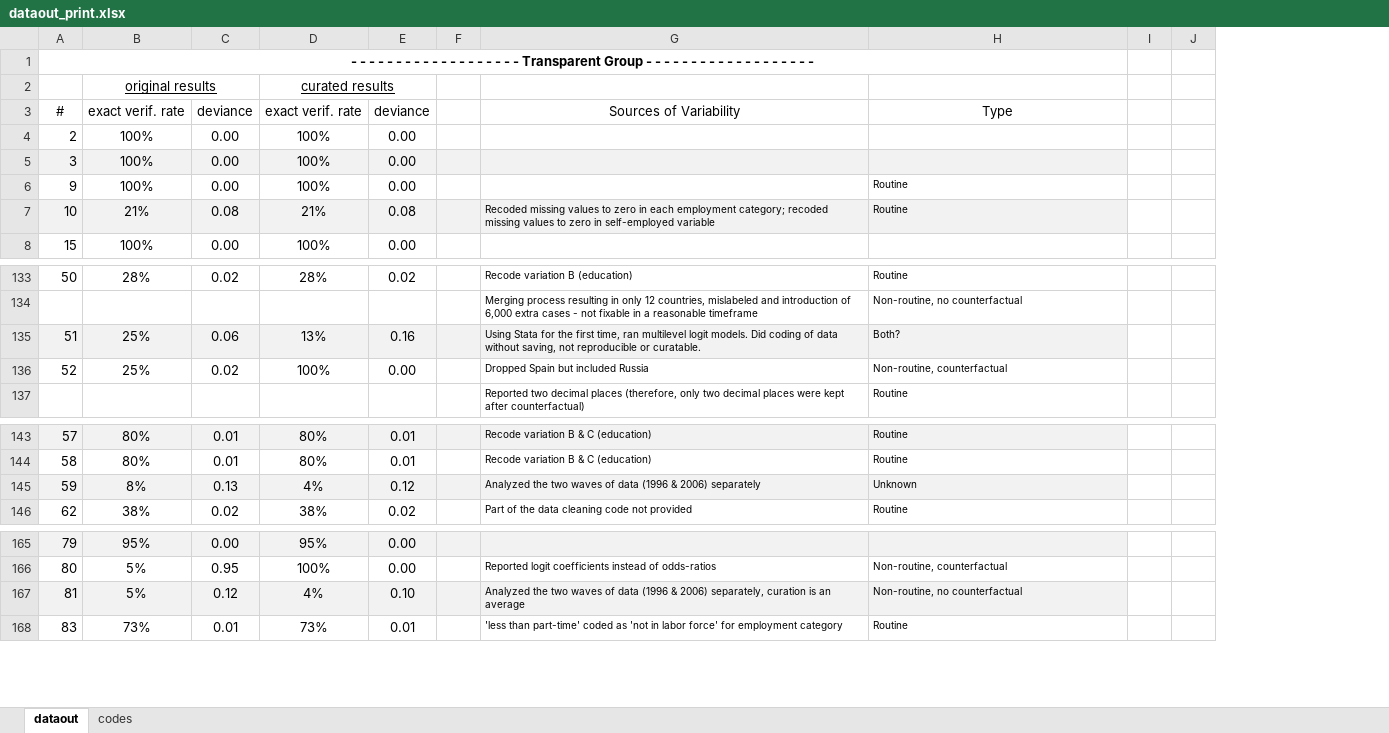
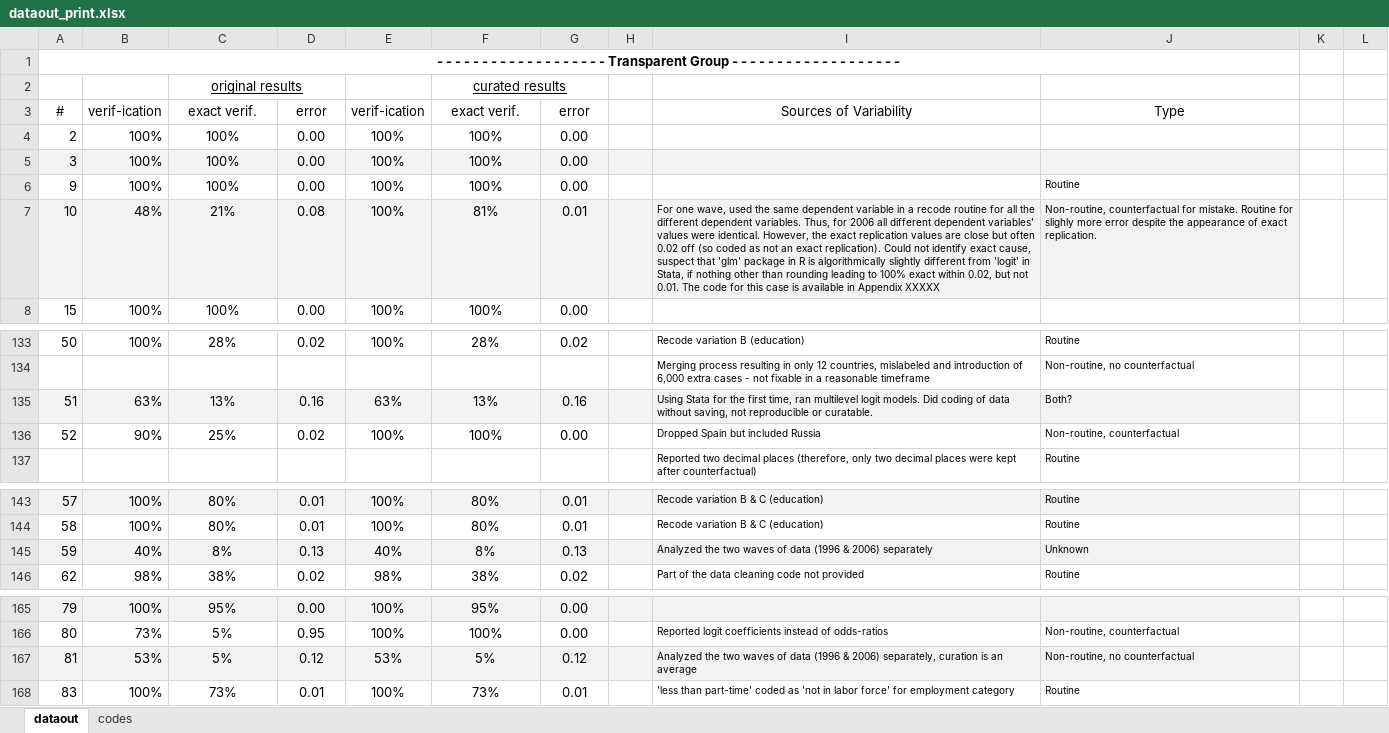
Before and after one commit to nbreznau/how_many_replicators, an Excel workbook: results/dataout_print.xlsx, sheet dataout, drawn as a sheet; only a part is shown, gaps mark what is left out; values as stored, in another font and other column widths than the file's, no borders; addresses are those after the commit; the diff names each change by its address in the sheet, - before the commit and + after, or states it on an @@ line.

```diff
--- a/results/dataout_print.xlsx (sheet dataout)
+++ b/results/dataout_print.xlsx (sheet dataout)
+column B, rows 3-8: verif-ication | 100% | 100% | 100% | 48% | 100%; rows 133-136: 100% |  | 63% | 90%; rows 143-146: 100% | 100% | 40% | 98%; rows 165-168: 100% | 73% | 53% | 100%
+column E, rows 3-8: verif-ication | 100% | 100% | 100% | 100% | 100%; rows 133-136: 100% |  | 63% | 100%; rows 143-146: 100% | 100% | 40% | 98%; rows 165-168: 100% | 100% | 53% | 100%
-C3: exact verif. rate
+C3: exact verif.
-D3: deviance
+D3: error
-F3: exact verif. rate
+F3: exact verif.
-G3: deviance
+G3: error
-F7: 21%
+F7: 81%
-G7: 0.08
+G7: 0.01
-I7: Recoded missing values to zero in each employment category; recoded missing values to zero in self-employed variable
+I7: For one wave, used the same dependent variable in a recode routine for all the different dependent variables. Thus, for 2006 all different dependent variables' values were identical. However, the exact replication values are close but often 0.02 off (so coded as not an exact replication). Could not identify exact cause, suspect that 'glm' package in R is algorithmically slightly different from 'logit' in Stata, if nothing other than rounding leading to 100% exact within 0.02, but not 0.01. The code for this case is available in Appendix XXXXX
-J7: Routine
+J7: Non-routine, counterfactual for mistake. Routine for slighly more error despite the appearance of exact replication.
-C135: 25%
+C135: 13%
-D135: 0.06
+D135: 0.16
-F145: 4%
+F145: 8%
-G145: 0.12
+G145: 0.13
-F167: 4%
+F167: 5%
-G167: 0.10
+G167: 0.12
```
Also changed, not shown: 1 other file.
